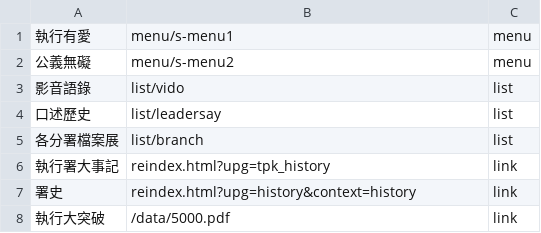
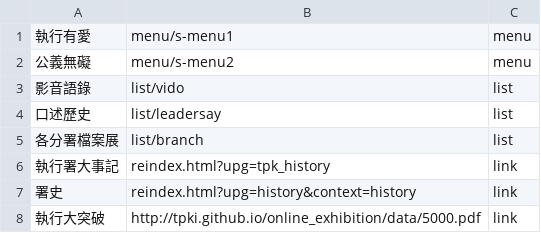
Before and after one commit to tpki/online_exhibition, a CSV file: data/m-menu.csv, drawn as a sheet.

Commit message:
Update m-menu.csv

```diff
--- a/data/m-menu.csv
+++ b/data/m-menu.csv
@@ -7,2 +7,2 @@
 署史,reindex.html?upg=history&context=history,link
-執行大突破,/data/5000.pdf,link
+執行大突破,http://tpki.github.io/online_exhibition/data/5000.pdf,link
```
